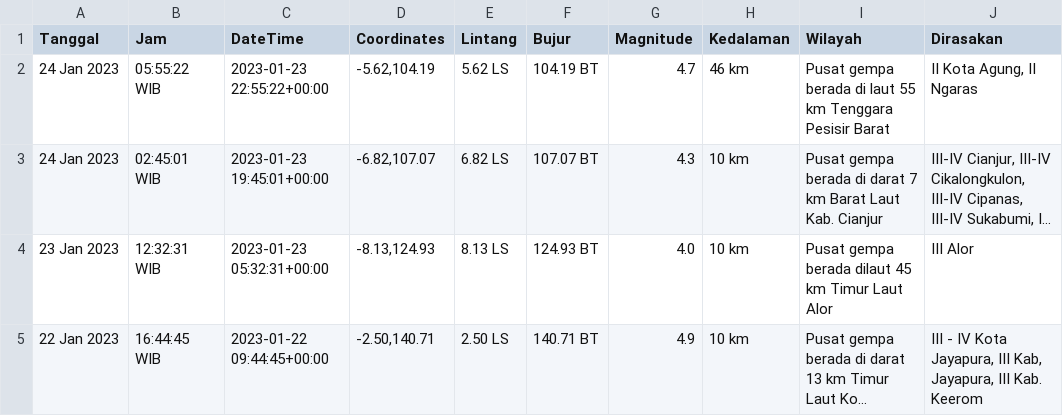
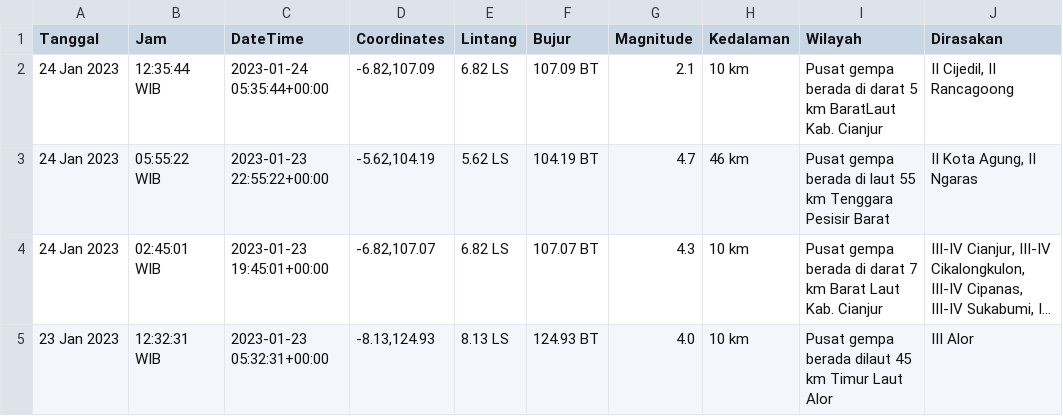
Before and after one commit to mzakiyuddin/dataset-gempa-indonesia, a CSV file: gempa.csv, drawn as a sheet; only a part is shown; the shorter side is filled out with more unchanged rows; long unchanged cells end in ….

Commit message:
Update Tue Jan 24 12:23:57 UTC 2023

```diff
--- a/gempa.csv
+++ b/gempa.csv
@@ -1,2 +1,3 @@
 Tanggal,Jam,DateTime,Coordinates,Lintang,Bujur,Magnitude,Kedalaman,Wilayah,Dirasakan
+24 Jan 2023,12:35:44 WIB,2023-01-24 05:35:44+00:00,"-6.82,107.09",6.82 LS,107.09 BT,2.1,10 km,Pusat gempa berada di darat 5 km BaratLaut Kab. Cianjur,"II Cijedil, II Rancagoong"
 24 Jan 2023,05:55:22 WIB,2023-01-23 22:55:22+00:00,"-5.62,104.19",5.62 LS,104.19 BT,4.7,46 km,Pusat gempa berada di laut 55 km Tenggara Pesisir Barat,"II Kota Agung, II Ngaras"
```
